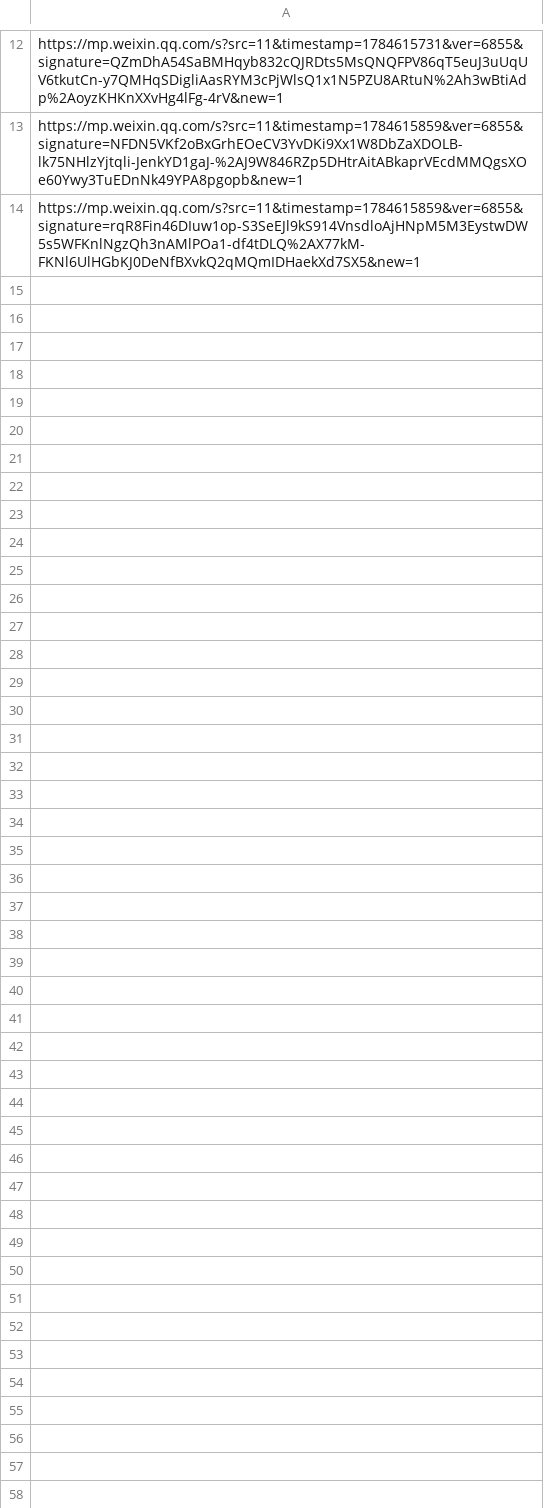
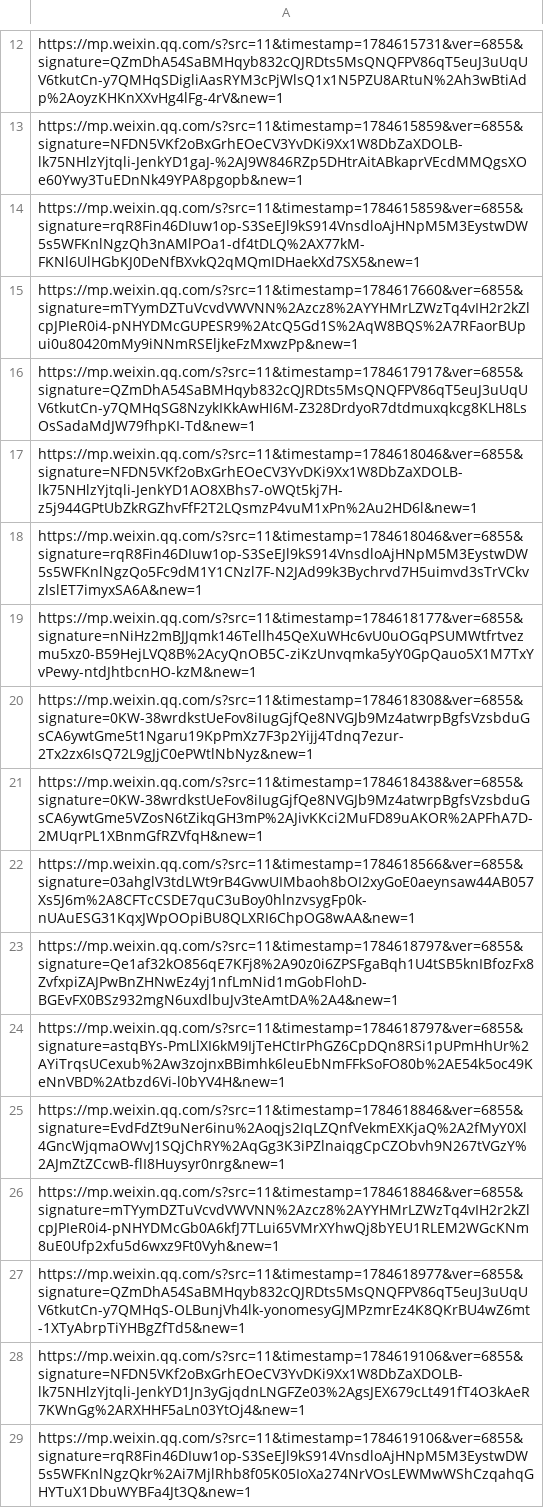
Before and after one commit to vvelena/wechat_article_agent, a CSV file: data/links.csv, drawn as a sheet; only a part is shown, gaps mark what is left out.

```diff
--- a/data/links.csv
+++ b/data/links.csv
@@ -14 +14,16 @@ https://mp.weixin.qq.com/s?src=11&timestamp=1784615859&ver=6855&signature=NFDN5V
 https://mp.weixin.qq.com/s?src=11&timestamp=1784615859&ver=6855&signature=rqR8Fin46DIuw1op-S3SeEJl9kS914VnsdloAjHNpM5M3EystwDW5s5WFKnlNgzQh3nAMlPOa1-df4tDLQ%2AX77kM-FKNl6UlHGbKJ0DeNfBXvkQ2qMQmIDHaekXd7SX5&new=1
+https://mp.weixin.qq.com/s?src=11&timestamp=1784617660&ver=6855&signature=mTYymDZTuVcvdVWVNN%2Azcz8%2AYYHMrLZWzTq4vIH2r2kZlcpJPIeR0i4-pNHYDMcGUPESR9%2AtcQ5Gd1S%2AqW8BQS%2A7RFaorBUpui0u80420mMy9iNNmRSEljkeFzMxwzPp&new=1
+https://mp.weixin.qq.com/s?src=11&timestamp=1784617917&ver=6855&signature=QZmDhA54SaBMHqyb832cQJRDts5MsQNQFPV86qT5euJ3uUqUV6tkutCn-y7QMHqSG8NzykIKkAwHI6M-Z328DrdyoR7dtdmuxqkcg8KLH8LsOsSadaMdJW79fhpKI-Td&new=1
+https://mp.weixin.qq.com/s?src=11&timestamp=1784618046&ver=6855&signature=NFDN5VKf2oBxGrhEOeCV3YvDKi9Xx1W8DbZaXDOLB-lk75NHlzYjtqli-JenkYD1AO8XBhs7-oWQt5kj7H-z5j944GPtUbZkRGZhvFfF2T2LQsmzP4vuM1xPn%2Au2HD6l&new=1
+https://mp.weixin.qq.com/s?src=11&timestamp=1784618046&ver=6855&signature=rqR8Fin46DIuw1op-S3SeEJl9kS914VnsdloAjHNpM5M3EystwDW5s5WFKnlNgzQo5Fc9dM1Y1CNzl7F-N2JAd99k3Bychrvd7H5uimvd3sTrVCkvzlslET7imyxSA6A&new=1
+https://mp.weixin.qq.com/s?src=11&timestamp=1784618177&ver=6855&signature=nNiHz2mBJJqmk146Tellh45QeXuWHc6vU0uOGqPSUMWtfrtvezmu5xz0-B59HejLVQ8B%2AcyQnOB5C-ziKzUnvqmka5yY0GpQauo5X1M7TxYvPewy-ntdJhtbcnHO-kzM&new=1
+https://mp.weixin.qq.com/s?src=11&timestamp=1784618308&ver=6855&signature=0KW-38wrdkstUeFov8iIugGjfQe8NVGJb9Mz4atwrpBgfsVzsbduGsCA6ywtGme5t1Ngaru19KpPmXz7F3p2Yijj4Tdnq7ezur-2Tx2zx6IsQ72L9gJjC0ePWtlNbNyz&new=1
+https://mp.weixin.qq.com/s?src=11&timestamp=1784618438&ver=6855&signature=0KW-38wrdkstUeFov8iIugGjfQe8NVGJb9Mz4atwrpBgfsVzsbduGsCA6ywtGme5VZosN6tZikqGH3mP%2AJivKKci2MuFD89uAKOR%2APFhA7D-2MUqrPL1XBnmGfRZVfqH&new=1
+https://mp.weixin.qq.com/s?src=11&timestamp=1784618566&ver=6855&signature=03ahglV3tdLWt9rB4GvwUIMbaoh8bOI2xyGoE0aeynsaw44AB057Xs5J6m%2A8CFTcCSDE7quC3uBoy0hlnzvsygFp0k-nUAuESG31KqxJWpOOpiBU8QLXRI6ChpOG8wAA&new=1
+https://mp.weixin.qq.com/s?src=11&timestamp=1784618797&ver=6855&signature=Qe1af32kO856qE7KFj8%2A90z0i6ZPSFgaBqh1U4tSB5knIBfozFx8ZvfxpiZAJPwBnZHNwEz4yj1nfLmNid1mGobFlohD-BGEvFX0BSz932mgN6uxdlbuJv3teAmtDA%2A4&new=1
+https://mp.weixin.qq.com/s?src=11&timestamp=1784618797&ver=6855&signature=astqBYs-PmLlXI6kM9IjTeHCtIrPhGZ6CpDQn8RSi1pUPmHhUr%2AYiTrqsUCexub%2Aw3zojnxBBimhk6leuEbNmFFkSoFO80b%2AE54k5oc49KeNnVBD%2Atbzd6Vi-l0bYV4H&new=1
+https://mp.weixin.qq.com/s?src=11&timestamp=1784618846&ver=6855&signature=EvdFdZt9uNer6inu%2Aoqjs2IqLZQnfVekmEXKjaQ%2A2fMyY0Xl4GncWjqmaOWvJ1SQjChRY%2AqGg3K3iPZlnaiqgCpCZObvh9N267tVGzY%2AJmZtZCcwB-flI8Huysyr0nrg&new=1
+https://mp.weixin.qq.com/s?src=11&timestamp=1784618846&ver=6855&signature=mTYymDZTuVcvdVWVNN%2Azcz8%2AYYHMrLZWzTq4vIH2r2kZlcpJPIeR0i4-pNHYDMcGb0A6kfJ7TLui65VMrXYhwQj8bYEU1RLEM2WGcKNm8uE0Ufp2xfu5d6wxz9Ft0Vyh&new=1
+https://mp.weixin.qq.com/s?src=11&timestamp=1784618977&ver=6855&signature=QZmDhA54SaBMHqyb832cQJRDts5MsQNQFPV86qT5euJ3uUqUV6tkutCn-y7QMHqS-OLBunjVh4lk-yonomesyGJMPzmrEz4K8QKrBU4wZ6mt-1XTyAbrpTiYHBgZfTd5&new=1
+https://mp.weixin.qq.com/s?src=11&timestamp=1784619106&ver=6855&signature=NFDN5VKf2oBxGrhEOeCV3YvDKi9Xx1W8DbZaXDOLB-lk75NHlzYjtqli-JenkYD1Jn3yGjqdnLNGFZe03%2AgsJEX679cLt491fT4O3kAeR7KWnGg%2ARXHHF5aLn03YtOj4&new=1
+https://mp.weixin.qq.com/s?src=11&timestamp=1784619106&ver=6855&signature=rqR8Fin46DIuw1op-S3SeEJl9kS914VnsdloAjHNpM5M3EystwDW5s5WFKnlNgzQkr%2Ai7MjlRhb8f05K05IoXa274NrVOsLEWMwWShCzqahqGHYTuX1DbuWYBFa4Jt3Q&new=1
```
Also changed, not shown: 1 other file.
